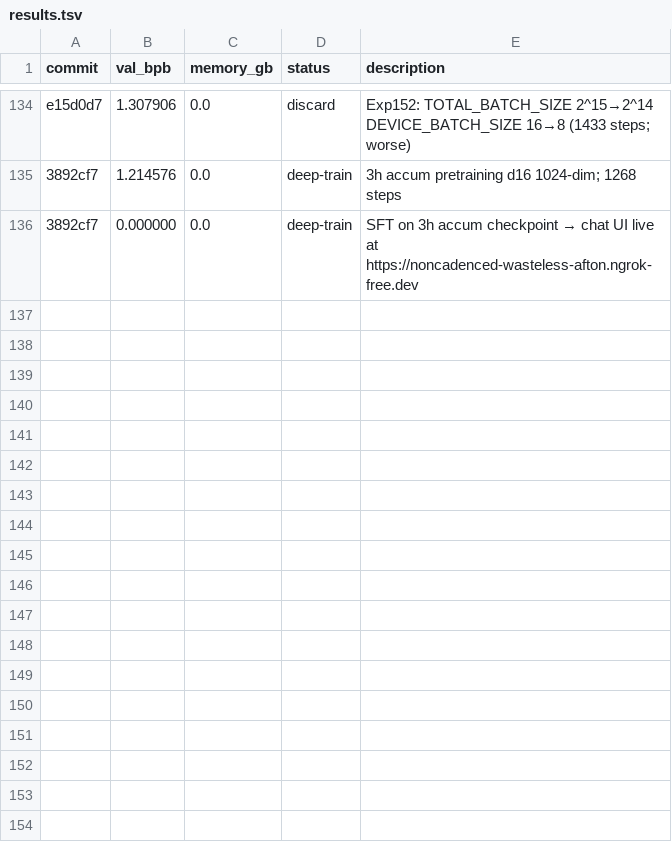
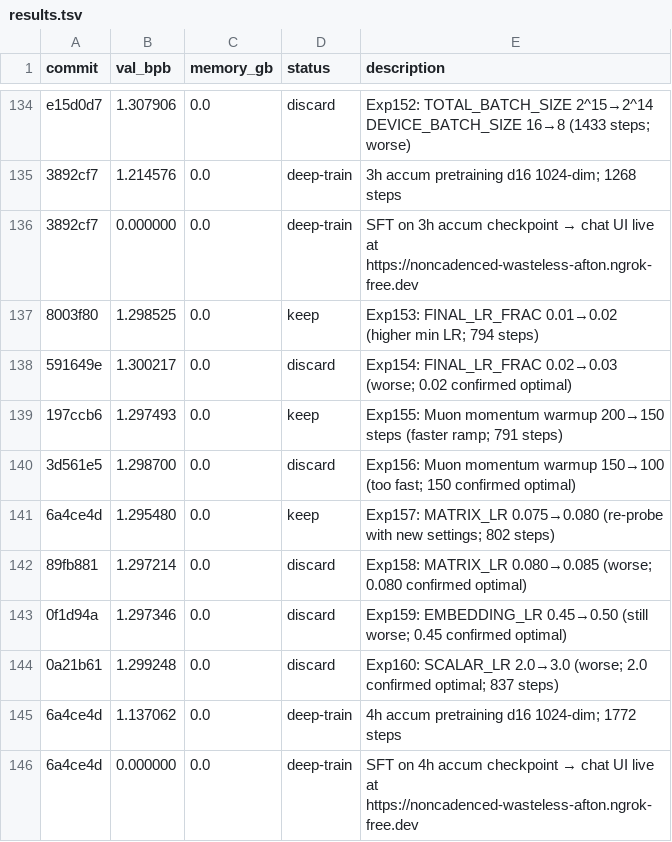
Before and after one commit to ashish-sadh/autoresearch, a TSV file: results.tsv, drawn as a sheet; only a part is shown, gaps mark what is left out.

Commit message:
blog: update overview stats — 4 deep-trains, 4.0h accumulated

```diff
--- a/results.tsv
+++ b/results.tsv
@@ -136 +136,11 @@ e15d0d7	1.307906	0.0	discard	Exp152: TOTAL_BATCH_SIZE 2^15→2^14 DEVICE_BATCH_S
 3892cf7	0.000000	0.0	deep-train	SFT on 3h accum checkpoint → chat UI live at https://noncadenced-wasteless-afton.ngrok-free.dev
+8003f80	1.298525	0.0	keep	Exp153: FINAL_LR_FRAC 0.01→0.02 (higher min LR; 794 steps)
+591649e	1.300217	0.0	discard	Exp154: FINAL_LR_FRAC 0.02→0.03 (worse; 0.02 confirmed optimal)
+197ccb6	1.297493	0.0	keep	Exp155: Muon momentum warmup 200→150 steps (faster ramp; 791 steps)
+3d561e5	1.298700	0.0	discard	Exp156: Muon momentum warmup 150→100 (too fast; 150 confirmed optimal)
+6a4ce4d	1.295480	0.0	keep	Exp157: MATRIX_LR 0.075→0.080 (re-probe with new settings; 802 steps)
+89fb881	1.297214	0.0	discard	Exp158: MATRIX_LR 0.080→0.085 (worse; 0.080 confirmed optimal)
+0f1d94a	1.297346	0.0	discard	Exp159: EMBEDDING_LR 0.45→0.50 (still worse; 0.45 confirmed optimal)
+0a21b61	1.299248	0.0	discard	Exp160: SCALAR_LR 2.0→3.0 (worse; 2.0 confirmed optimal; 837 steps)
+6a4ce4d	1.137062	0.0	deep-train	4h accum pretraining d16 1024-dim; 1772 steps
+6a4ce4d	0.000000	0.0	deep-train	SFT on 4h accum checkpoint → chat UI live at https://noncadenced-wasteless-afton.ngrok-free.dev
```
Also changed, not shown: 1 other file.
